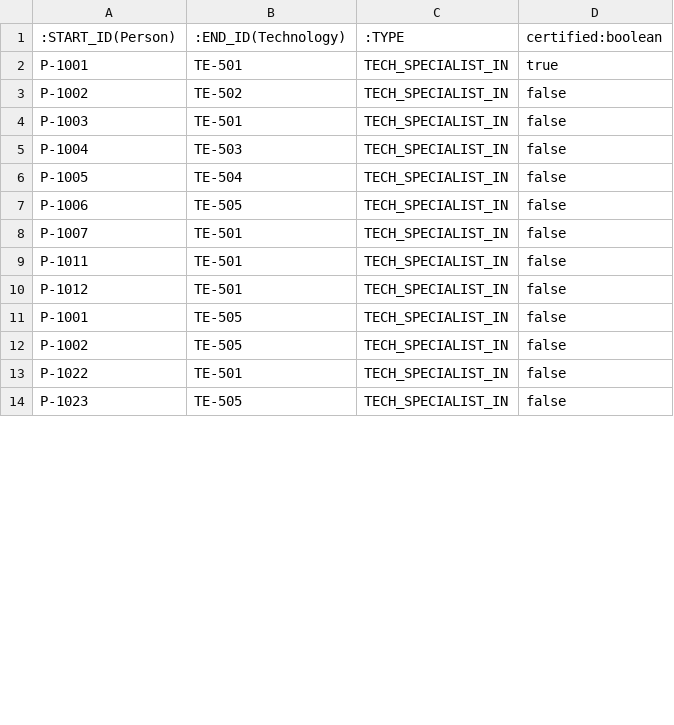
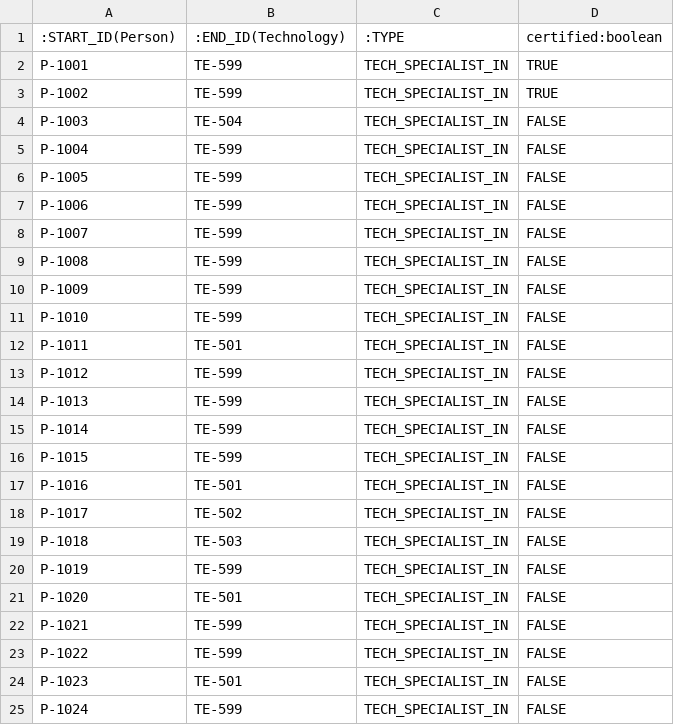
Before and after one commit to olid92/graphdb, a CSV file: tech_specialist_in.csv, drawn as a sheet; only a part is shown; the diff covers the shown part only.

Commit message:
Update tech_specialist_in.csv
Updating references

```diff
--- a/tech_specialist_in.csv
+++ b/tech_specialist_in.csv
@@ -1,14 +1,25 @@
 :START_ID(Person),:END_ID(Technology),:TYPE,certified:boolean
-P-1001,TE-501,TECH_SPECIALIST_IN,true
-P-1002,TE-502,TECH_SPECIALIST_IN,false
-P-1003,TE-501,TECH_SPECIALIST_IN,false
-P-1004,TE-503,TECH_SPECIALIST_IN,false
-P-1005,TE-504,TECH_SPECIALIST_IN,false
-P-1006,TE-505,TECH_SPECIALIST_IN,false
-P-1007,TE-501,TECH_SPECIALIST_IN,false
-P-1011,TE-501,TECH_SPECIALIST_IN,false
-P-1012,TE-501,TECH_SPECIALIST_IN,false
-P-1001,TE-505,TECH_SPECIALIST_IN,false
-P-1002,TE-505,TECH_SPECIALIST_IN,false
-P-1022,TE-501,TECH_SPECIALIST_IN,false
-P-1023,TE-505,TECH_SPECIALIST_IN,false
+P-1001,TE-599,TECH_SPECIALIST_IN,TRUE
+P-1002,TE-599,TECH_SPECIALIST_IN,TRUE
+P-1003,TE-504,TECH_SPECIALIST_IN,FALSE
+P-1004,TE-599,TECH_SPECIALIST_IN,FALSE
+P-1005,TE-599,TECH_SPECIALIST_IN,FALSE
+P-1006,TE-599,TECH_SPECIALIST_IN,FALSE
+P-1007,TE-599,TECH_SPECIALIST_IN,FALSE
+P-1008,TE-599,TECH_SPECIALIST_IN,FALSE
+P-1009,TE-599,TECH_SPECIALIST_IN,FALSE
+P-1010,TE-599,TECH_SPECIALIST_IN,FALSE
+P-1011,TE-501,TECH_SPECIALIST_IN,FALSE
+P-1012,TE-599,TECH_SPECIALIST_IN,FALSE
+P-1013,TE-599,TECH_SPECIALIST_IN,FALSE
+P-1014,TE-599,TECH_SPECIALIST_IN,FALSE
+P-1015,TE-599,TECH_SPECIALIST_IN,FALSE
+P-1016,TE-501,TECH_SPECIALIST_IN,FALSE
+P-1017,TE-502,TECH_SPECIALIST_IN,FALSE
+P-1018,TE-503,TECH_SPECIALIST_IN,FALSE
+P-1019,TE-599,TECH_SPECIALIST_IN,FALSE
+P-1020,TE-501,TECH_SPECIALIST_IN,FALSE
+P-1021,TE-599,TECH_SPECIALIST_IN,FALSE
+P-1022,TE-599,TECH_SPECIALIST_IN,FALSE
+P-1023,TE-501,TECH_SPECIALIST_IN,FALSE
+P-1024,TE-599,TECH_SPECIALIST_IN,FALSE
```
Also changed, not shown: 20 added rows and 2 edited cells elsewhere in this file.
